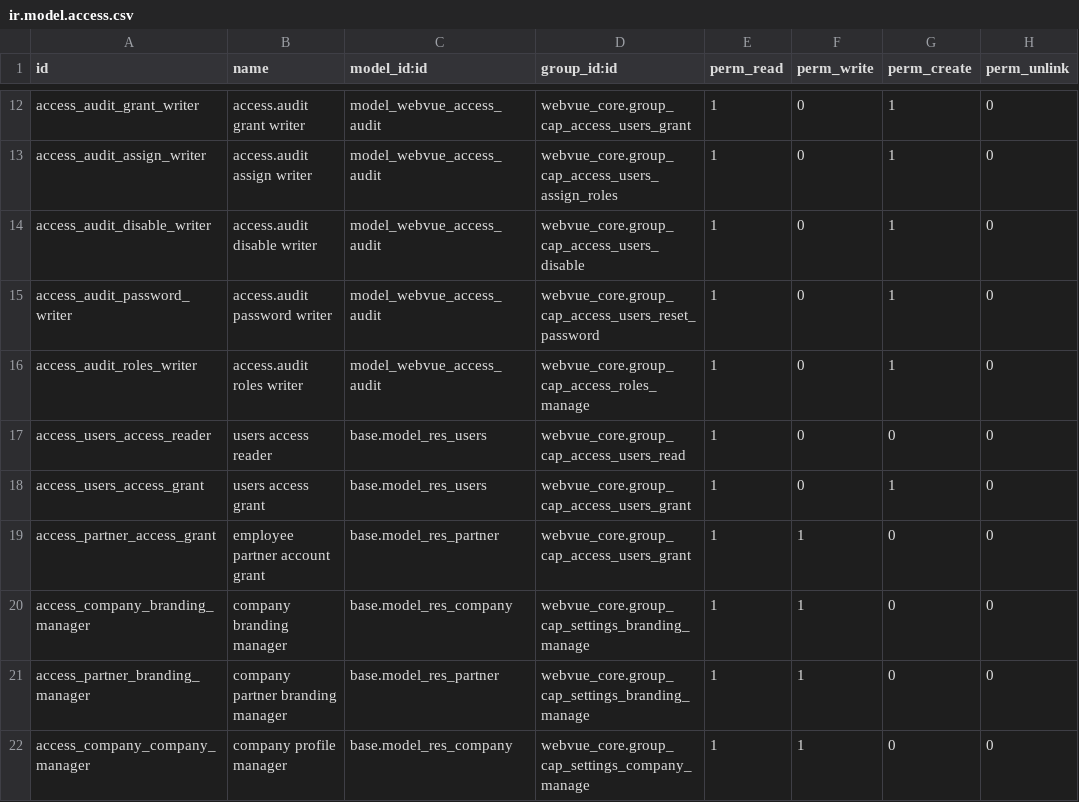
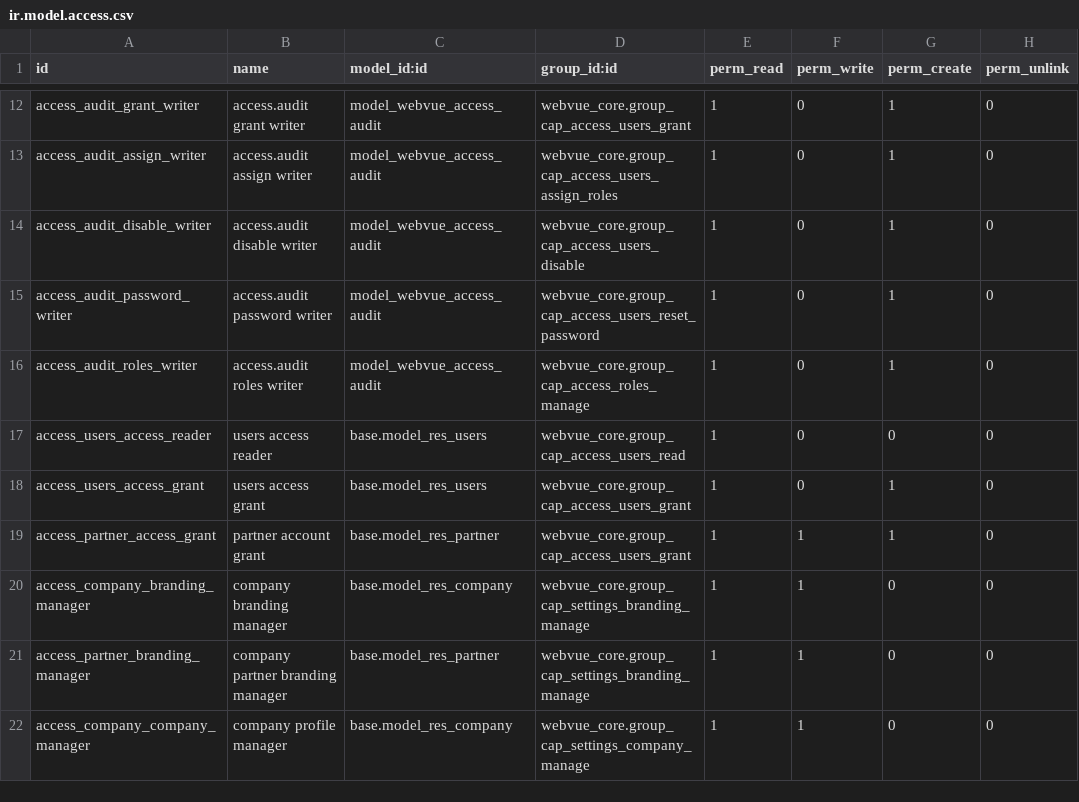
Before and after one commit to tariiq222/liwan, a CSV file: odoo-addons/webvue_core/security/ir.model.access.csv, drawn as a sheet; only a part is shown, gaps mark what is left out.

```diff
--- a/odoo-addons/webvue_core/security/ir.model.access.csv
+++ b/odoo-addons/webvue_core/security/ir.model.access.csv
@@ -18,3 +18,3 @@ access_users_access_reader,users access reader,base.model_res_users,webvue_core.
 access_users_access_grant,users access grant,base.model_res_users,webvue_core.group_cap_access_users_grant,1,0,1,0
-access_partner_access_grant,employee partner account grant,base.model_res_partner,webvue_core.group_cap_access_users_grant,1,1,0,0
+access_partner_access_grant,partner account grant,base.model_res_partner,webvue_core.group_cap_access_users_grant,1,1,1,0
 access_company_branding_manager,company branding manager,base.model_res_company,webvue_core.group_cap_settings_branding_manage,1,1,0,0
```
Also changed, not shown: 31 other files.
